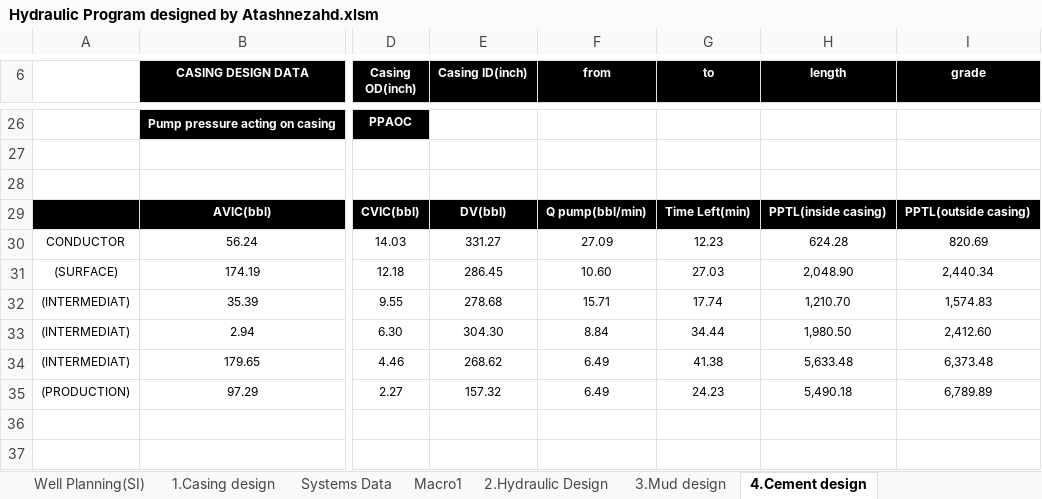
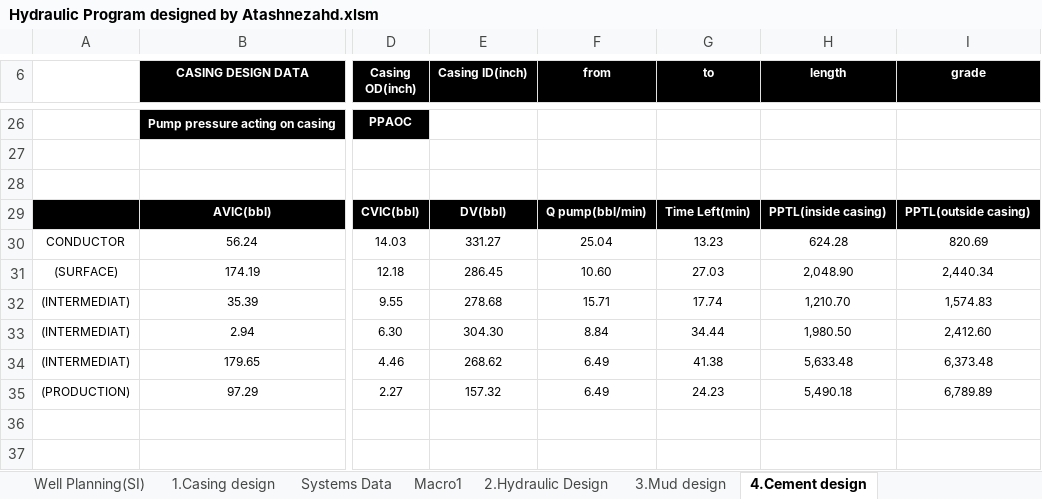
Before and after one commit to Atashnezhad/Petroleum_Engineering, an Excel workbook: Codes/HydraulicProgram/Hydraulic Program designed by Atashnezahd.xlsm, sheet 4.Cement design, drawn as a sheet; only a part is shown, gaps mark what is left out; values as stored, in another font and other column widths than the file's, no borders; the diff names each change by its address in the sheet, - before the commit and + after, or states it on an @@ line.

```diff
--- a/Codes/HydraulicProgram/Hydraulic Program designed by Atashnezahd.xlsm (sheet 4.Cement design)
+++ b/Codes/HydraulicProgram/Hydraulic Program designed by Atashnezahd.xlsm (sheet 4.Cement design)
-F30 (from): 27.09
+F30 (from): 25.04
-G30 (to): 12.23
+G30 (to): 13.23
```
Also changed, not shown: sheet 2.Hydraulic Design, sheet 3.Mud design, 1 other file.
